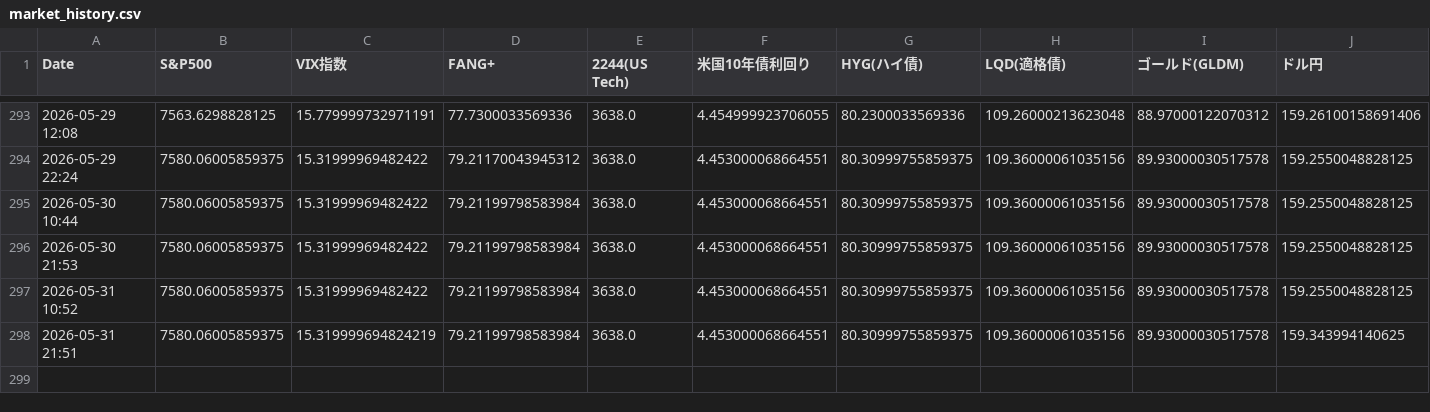
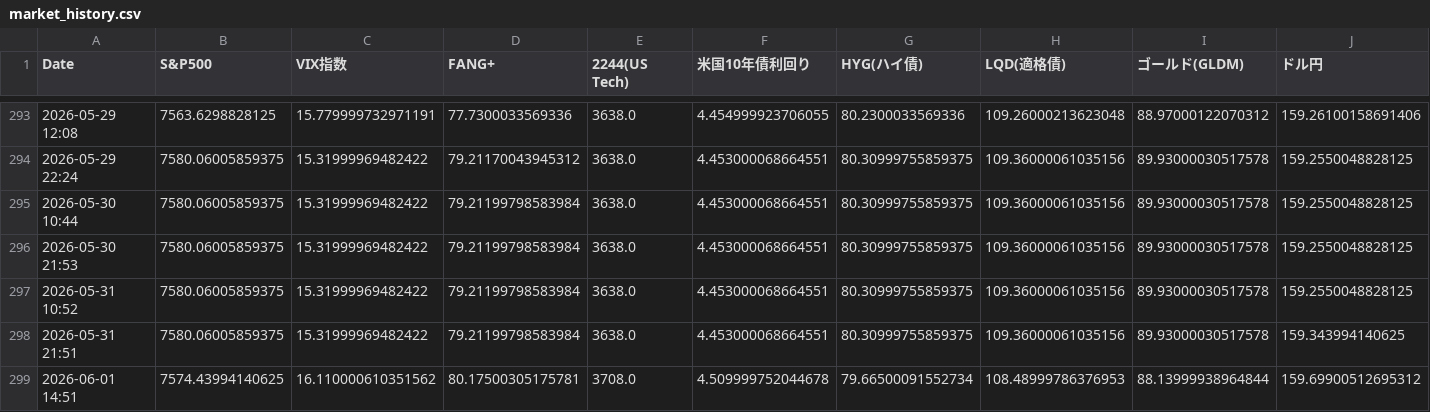
Before and after one commit to tetsustrategist-glitch/market-analyzer, a CSV file: market_history.csv, drawn as a sheet; only a part is shown, gaps mark what is left out; rows hold the shown columns only; the diff names each change by its address in the sheet, - before the commit and + after, or states it on an @@ line.

```diff
--- a/market_history.csv
+++ b/market_history.csv
-C298 (VIX指数): 15.319999694824219
+C298 (VIX指数): 15.31999969482422
+row 299: 2026-06-01 14:51 | 7574.43994140625 | 16.110000610351562 | 80.17500305175781 | 3708.0 | 4.509999752044678 | 79.66500091552734 | 108.48999786376953 | 88.13999938964844 | 159.69900512695312
```
Also changed, not shown: 2 other files.
